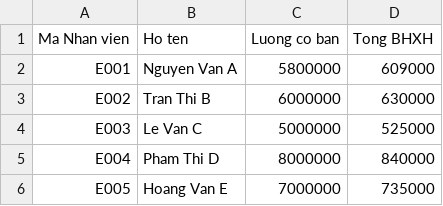
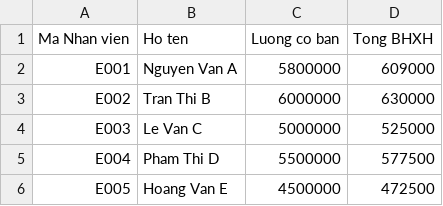
Before and after one commit to tranduong6114-svg/staff-manager, a CSV file: export/output_bhxh.csv, drawn as a sheet.

```diff
--- a/export/output_bhxh.csv
+++ b/export/output_bhxh.csv
@@ -4,3 +4,3 @@ E002,"Tran Thi B",6000000,630000
 E003,"Le Van C",5000000,525000
-E004,"Pham Thi D",8000000,840000
-E005,"Hoang Van E",7000000,735000
+E004,"Pham Thi D",5500000,577500
+E005,"Hoang Van E",4500000,472500
```
Also changed, not shown: import/nhanvien.csv, 2 other files.
